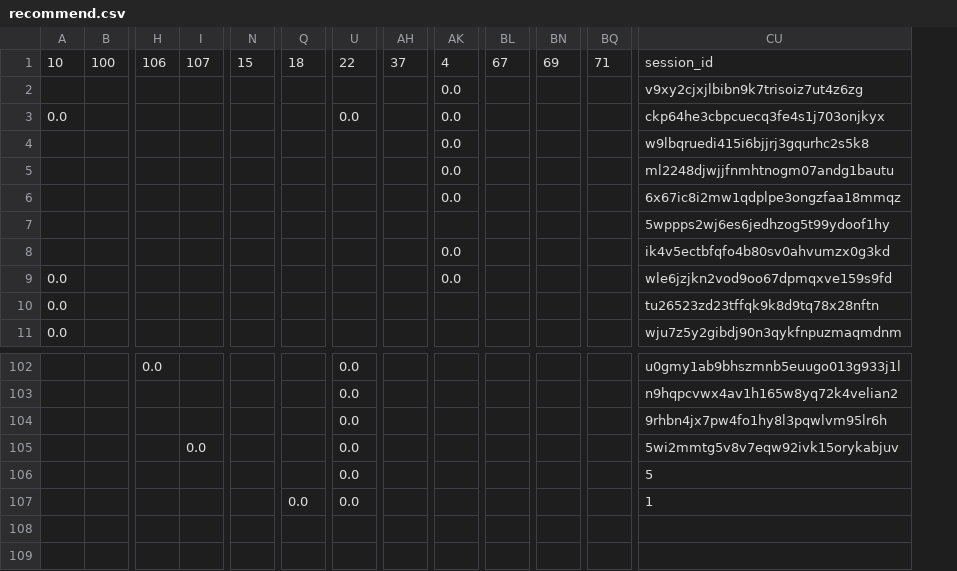
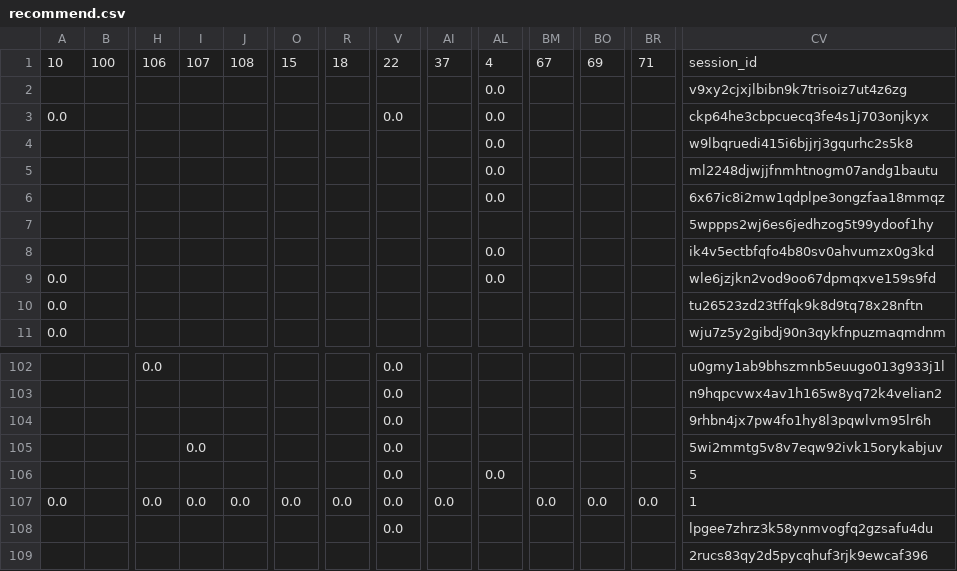
Before and after one commit to juliavictor/my-first-blog, a CSV file: recommend.csv, drawn as a sheet; only a part is shown, gaps mark what is left out; removed rows and columns are numbered as before the commit, all else as after; rows hold the shown columns only; the diff names each change by its address in the sheet, - before the commit and + after, or states it on an @@ line.

```diff
--- a/recommend.csv
+++ b/recommend.csv
+column J, row 1: 108
+row 106:  |  |  |  |  |  |  | 0.0 |  | 0.0 |  |  |  | 5
+row 107: 0.0 |  | 0.0 | 0.0 | 0.0 | 0.0 | 0.0 | 0.0 | 0.0 |  | 0.0 | 0.0 | 0.0 | 1
-CV108: 5
+CV108: lpgee7zhrz3k58ynmvogfq2gzsafu4du
-row 107:  |  |  |  |  | 0.0 | 0.0 |  |  |  |  |  | 1
+row 109:  |  |  |  |  |  |  |  |  |  |  |  |  | 2rucs83qy2d5pycqhuf3rjk9ewcaf396
```
Also changed, not shown: categories.csv, polls.csv, 5 other files.
